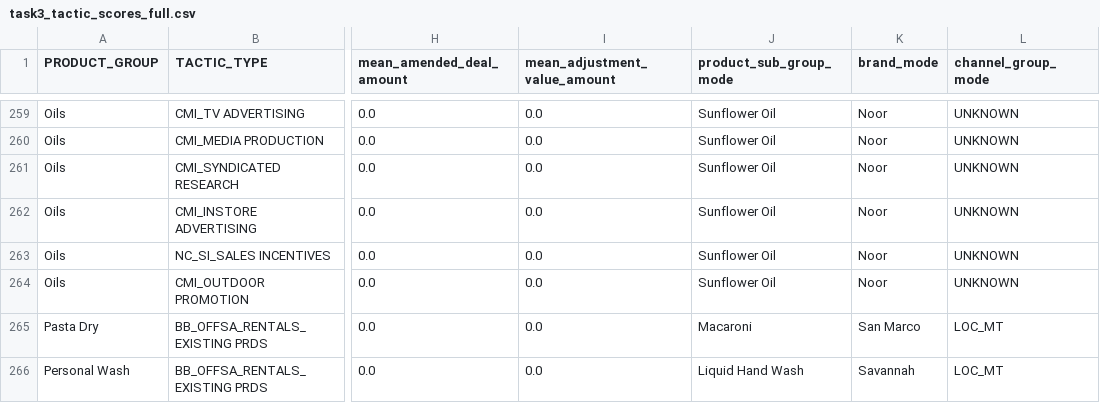
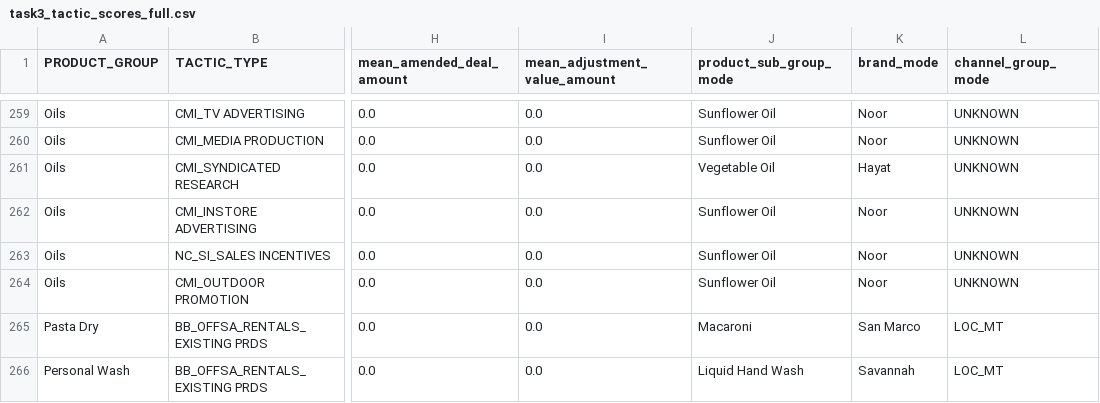
Before and after one commit to petrifiedsage/iffco_discount_model, a CSV file: results/task3_tactic_scores_full.csv, drawn as a sheet; only a part is shown, gaps mark what is left out; the diff names each change by its address in the sheet, - before the commit and + after, or states it on an @@ line.

```diff
--- a/results/task3_tactic_scores_full.csv
+++ b/results/task3_tactic_scores_full.csv
-J261 (product_sub_group_mode): Sunflower Oil
+J261 (product_sub_group_mode): Vegetable Oil
-K261 (brand_mode): Noor
+K261 (brand_mode): Hayat
```
Also changed, not shown: results/task3_2026_tactic_recommendations.csv, results/task3_2026_tactic_scores.csv, 14 other files.
